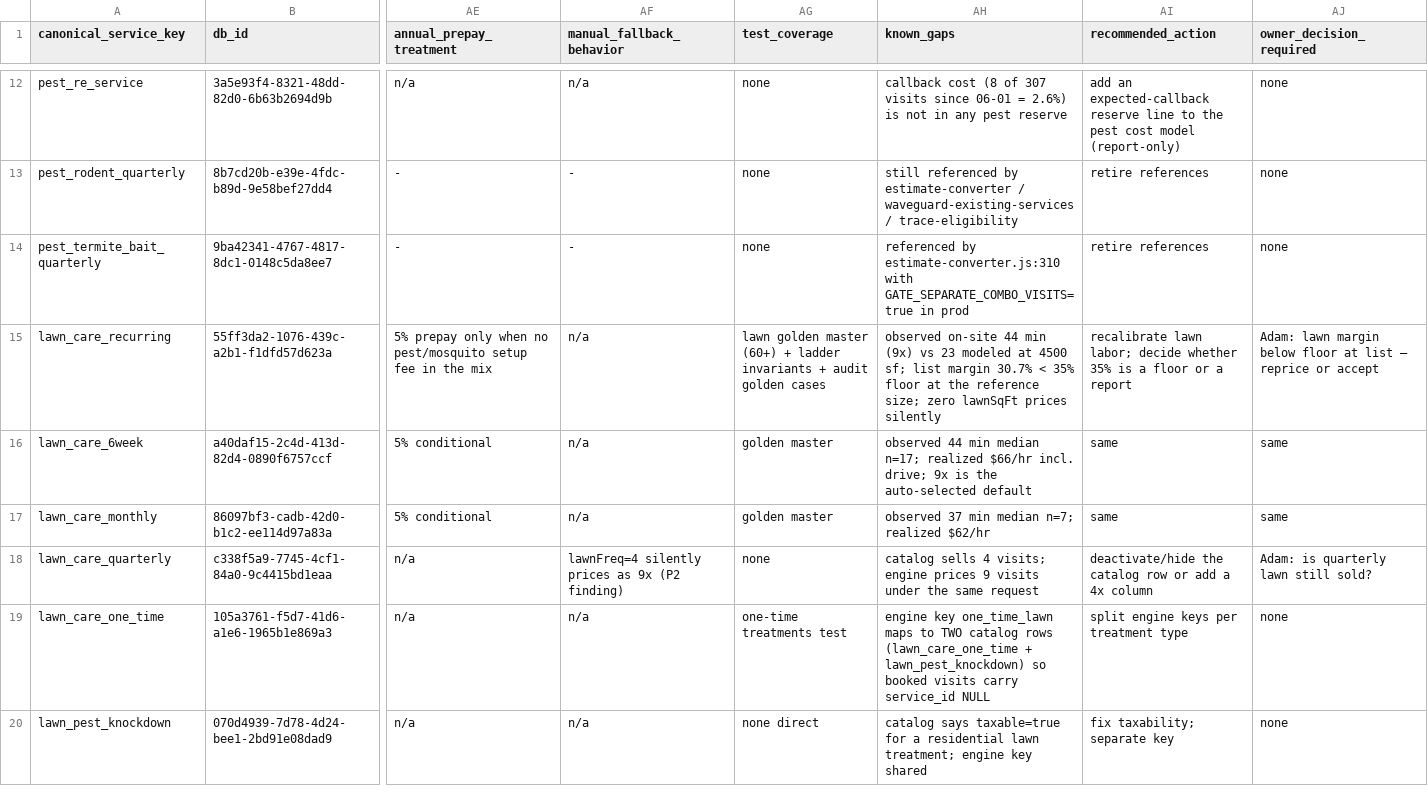
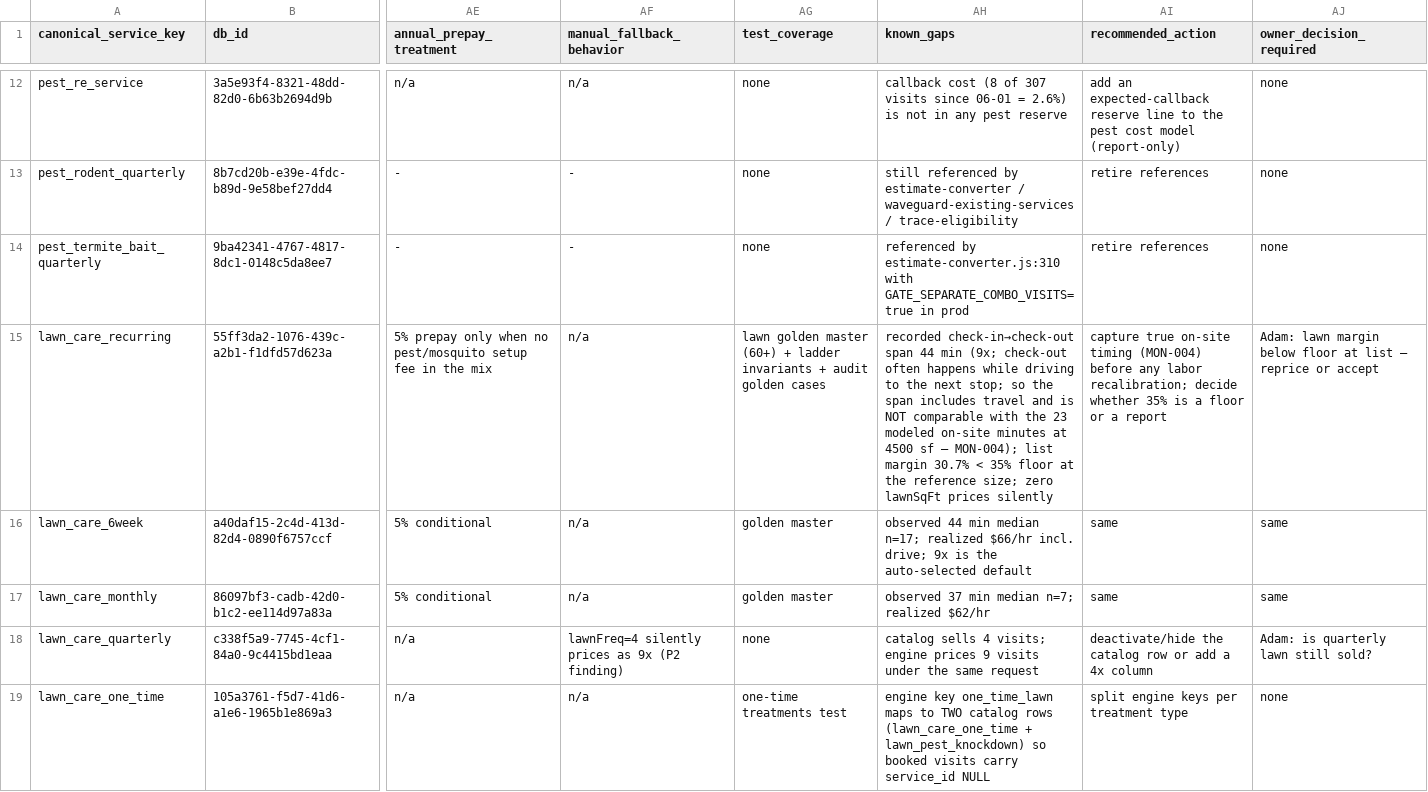
Before and after one commit to wavespestcontrolfl/waves-customer-portal, a CSV file: docs/estimator-pricing-service-matrix.csv, drawn as a sheet; only a part is shown, gaps mark what is left out; the shorter side is filled out with more unchanged rows; the diff covers the shown part only; the diff names each change by its address in the sheet, - before the commit and + after, or states it on an @@ line.

```diff
--- a/docs/estimator-pricing-service-matrix.csv
+++ b/docs/estimator-pricing-service-matrix.csv
-AH15 (known_gaps): observed on-site 44 min (9x) vs 23 modeled at 4500 sf; list margin…
+AH15 (known_gaps): recorded check-in→check-out span 44 min (9x; check-out often happens while driving to the next stop; so the span includes travel and is NOT comparable with the 23 modeled on-site minutes at 4500 sf — MON-004); list margin…
-AI15 (recommended_action): recalibrate lawn labor; decide whether…
+AI15 (recommended_action): capture true on-site timing (MON-004) before any labor recalibration; decide whether…
```
Also changed, not shown: 3 edited cells elsewhere in this file, 6 other files.
